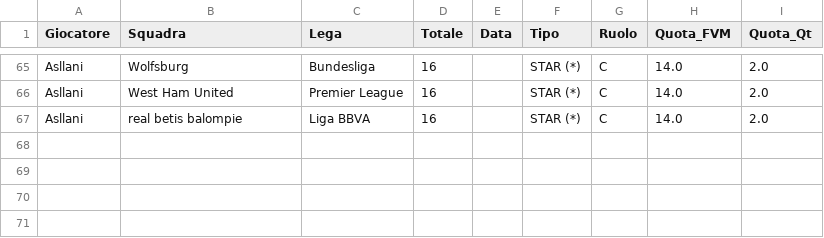
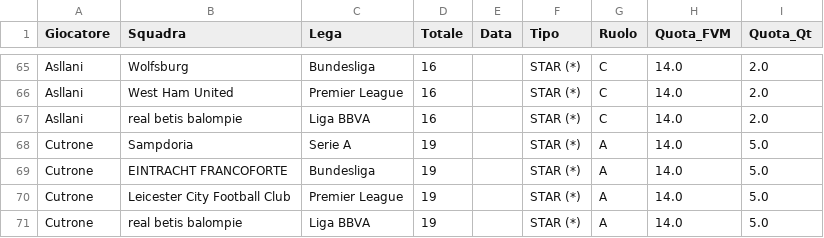
Before and after one commit to boo99ooq/LFM, a CSV file: svincolati_gennaio.csv, drawn as a sheet; only a part is shown, gaps mark what is left out; the diff names each change by its address in the sheet, - before the commit and + after, or states it on an @@ line.

Commit message:
Log Star

```diff
--- a/svincolati_gennaio.csv
+++ b/svincolati_gennaio.csv
+row 68: Cutrone | Sampdoria | Serie A | 19 |  | STAR (*) | A | 14.0 | 5.0
+row 69: Cutrone | EINTRACHT FRANCOFORTE | Bundesliga | 19 |  | STAR (*) | A | 14.0 | 5.0
+row 70: Cutrone | Leicester City Football Club | Premier League | 19 |  | STAR (*) | A | 14.0 | 5.0
+row 71: Cutrone | real betis balompie | Liga BBVA | 19 |  | STAR (*) | A | 14.0 | 5.0
```
